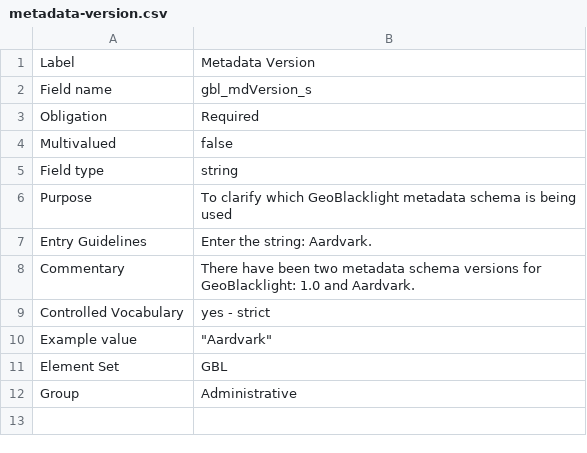
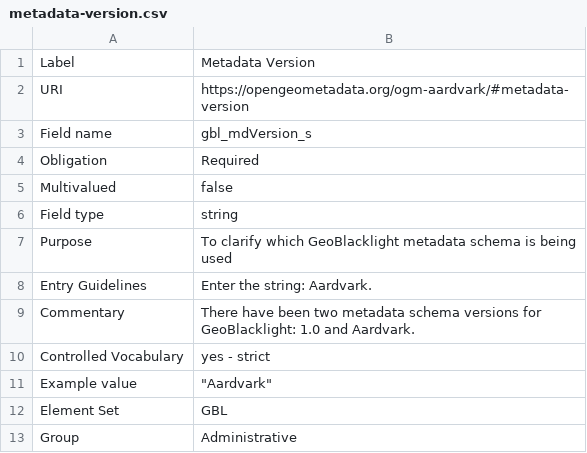
Before and after one commit to OpenGeoMetadata/opengeometadata.github.io, a CSV file: docs/ogm-aardvark/metadata-version.csv, drawn as a sheet.

```diff
--- a/docs/ogm-aardvark/metadata-version.csv
+++ b/docs/ogm-aardvark/metadata-version.csv
@@ -1,2 +1,3 @@
 Label,Metadata Version
+URI,https://opengeometadata.org/ogm-aardvark/#metadata-version
 Field name,gbl_mdVersion_s
```
Also changed, not shown: docs/ogm-aardvark/alternative-title.csv, docs/ogm-aardvark/is-replaced-by.csv, 39 other files.
